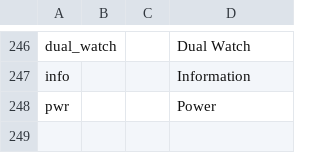
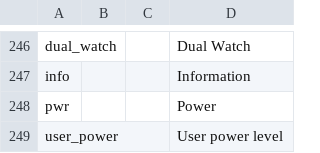
Before and after one commit to vk7js/voice-prompts, a CSV file: languages/turkish/wordlist_turkish.csv, drawn as a sheet; only a part is shown, gaps mark what is left out; the diff names each change by its address in the sheet, - before the commit and + after, or states it on an @@ line.

Commit message:
Added new text for user power level

```diff
--- a/languages/turkish/wordlist_turkish.csv
+++ b/languages/turkish/wordlist_turkish.csv
+row 249: user_power |  |  | User power level
```
Also changed, not shown: languages/catalan/wordlist_catalan.csv, languages/chinese/wordlist_chinese.csv, 13 other files.
